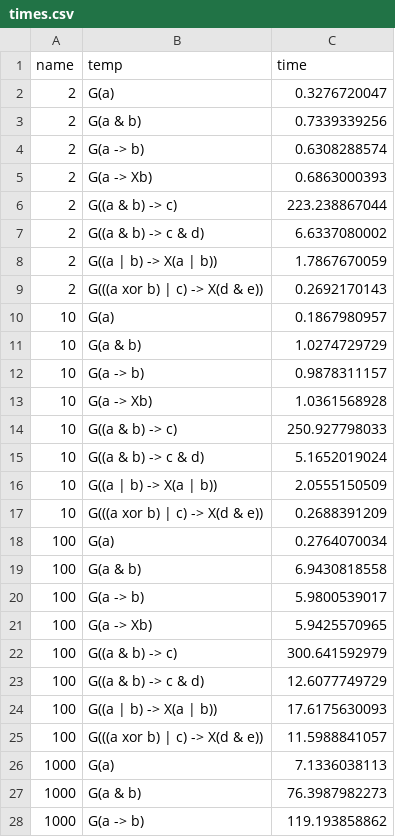
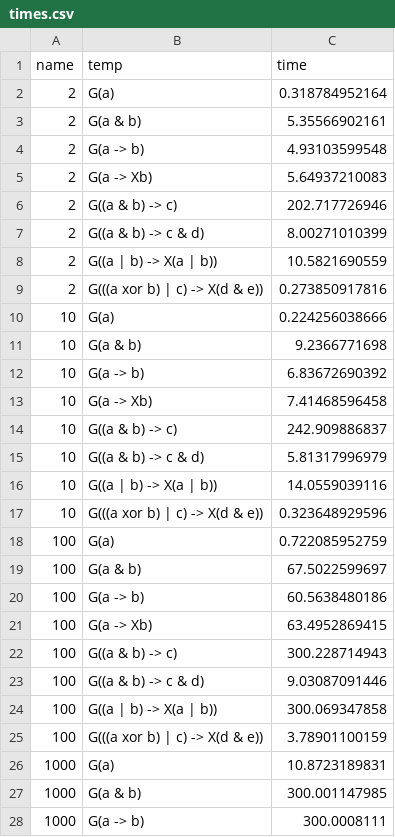
Before and after one commit to tcbrewer/xfer, a CSV file: times.csv, drawn as a sheet; only a part is shown; the diff covers the shown part only.

Commit message:
nib times

```diff
--- a/times.csv
+++ b/times.csv
@@ -1,28 +1,28 @@
 name,temp,time
-2, G(a),0.3276720047
-2, G(a & b),0.7339339256
-2, G(a -> b),0.6308288574
-2, G(a -> Xb),0.6863000393
-2, G((a & b) -> c),223.238867044
-2, G((a & b) -> c & d),6.6337080002
-2, G((a | b) -> X(a | b)),1.7867670059
-2, G(((a xor b) | c) -> X(d & e)),0.2692170143
-10, G(a),0.1867980957
-10, G(a & b),1.0274729729
-10, G(a -> b),0.9878311157
-10, G(a -> Xb),1.0361568928
-10, G((a & b) -> c),250.927798033
-10, G((a & b) -> c & d),5.1652019024
-10, G((a | b) -> X(a | b)),2.0555150509
-10, G(((a xor b) | c) -> X(d & e)),0.2688391209
-100, G(a),0.2764070034
-100, G(a & b),6.9430818558
-100, G(a -> b),5.9800539017
-100, G(a -> Xb),5.9425570965
-100, G((a & b) -> c),300.641592979
-100, G((a & b) -> c & d),12.6077749729
-100, G((a | b) -> X(a | b)),17.6175630093
-100, G(((a xor b) | c) -> X(d & e)),11.5988841057
-1000, G(a),7.1336038113
-1000, G(a & b),76.3987982273
-1000, G(a -> b),119.193858862
+2, G(a), 0.318784952164
+2, G(a & b), 5.35566902161
+2, G(a -> b), 4.93103599548
+2, G(a -> Xb), 5.64937210083
+2, G((a & b) -> c), 202.717726946
+2, G((a & b) -> c & d), 8.00271010399
+2, G((a | b) -> X(a | b)), 10.5821690559
+2, G(((a xor b) | c) -> X(d & e)), 0.273850917816
+10, G(a), 0.224256038666
+10, G(a & b), 9.2366771698
+10, G(a -> b), 6.83672690392
+10, G(a -> Xb), 7.41468596458
+10, G((a & b) -> c), 242.909886837
+10, G((a & b) -> c & d), 5.81317996979
+10, G((a | b) -> X(a | b)), 14.0559039116
+10, G(((a xor b) | c) -> X(d & e)), 0.323648929596
+100, G(a), 0.722085952759
+100, G(a & b), 67.5022599697
+100, G(a -> b), 60.5638480186
+100, G(a -> Xb), 63.4952869415
+100, G((a & b) -> c), 300.228714943
+100, G((a & b) -> c & d), 9.03087091446
+100, G((a | b) -> X(a | b)), 300.069347858
+100, G(((a xor b) | c) -> X(d & e)), 3.78901100159
+1000, G(a), 10.8723189831
+1000, G(a & b), 300.001147985
+1000, G(a -> b), 300.0008111
```
Also changed, not shown: 5 edited cells elsewhere in this file.
